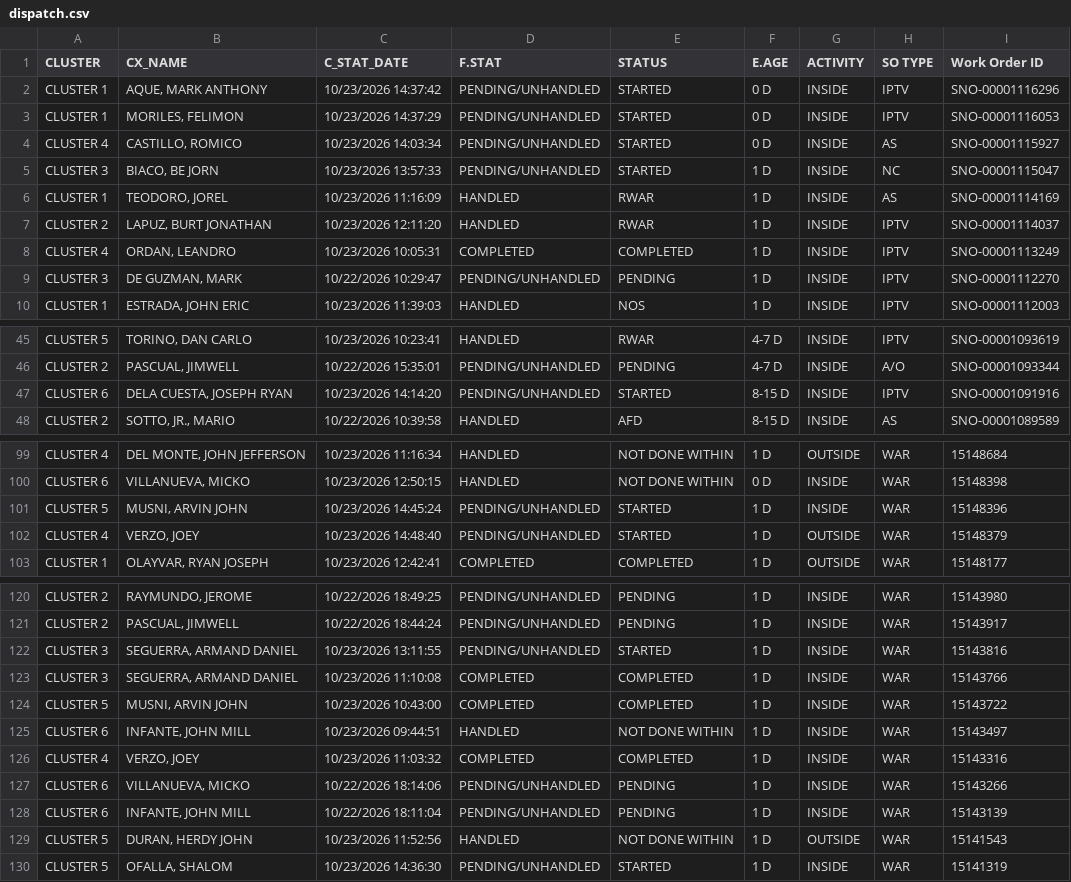
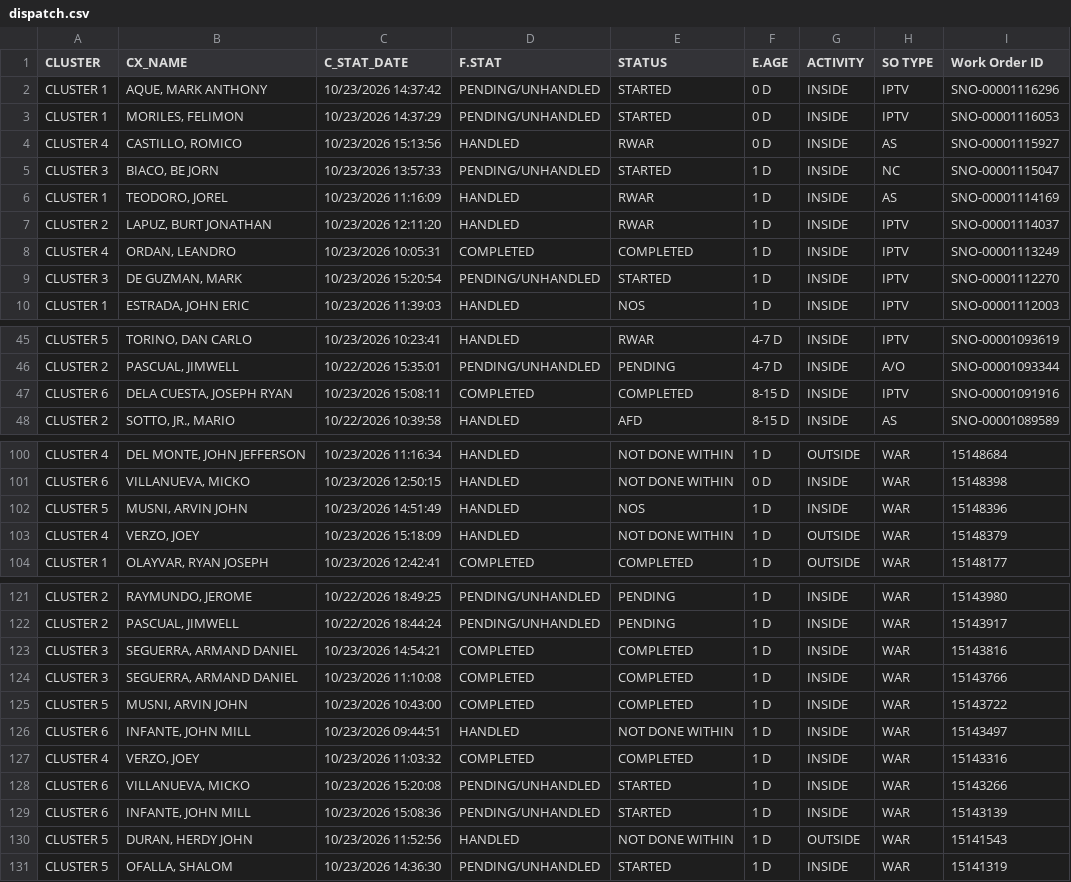
Before and after one commit to ReportsHub/CXSDA-Dispatch-Dashboard, a CSV file: data/dispatch.csv, drawn as a sheet; only a part is shown, gaps mark what is left out; the diff covers the shown part only.

```diff
--- a/data/dispatch.csv
+++ b/data/dispatch.csv
@@ -3,3 +3,3 @@ CLUSTER 1,"AQUE, MARK ANTHONY",10/23/2026 14:37:42,PENDING/UNHANDLED,STARTED,0 D
 CLUSTER 1,"MORILES, FELIMON",10/23/2026 14:37:29,PENDING/UNHANDLED,STARTED,0 D,INSIDE,IPTV,SNO-00001116053
-CLUSTER 4,"CASTILLO, ROMICO",10/23/2026 14:03:34,PENDING/UNHANDLED,STARTED,0 D,INSIDE,AS,SNO-00001115927
+CLUSTER 4,"CASTILLO, ROMICO",10/23/2026 15:13:56,HANDLED,RWAR,0 D,INSIDE,AS,SNO-00001115927
 CLUSTER 3,"BIACO, BE JORN",10/23/2026 13:57:33,PENDING/UNHANDLED,STARTED,1 D,INSIDE,NC,SNO-00001115047
@@ -8,3 +8,3 @@ CLUSTER 2,"LAPUZ, BURT JONATHAN",10/23/2026 12:11:20,HANDLED,RWAR,1 D,INSIDE,IPT
 CLUSTER 4,"ORDAN, LEANDRO",10/23/2026 10:05:31,COMPLETED,COMPLETED,1 D,INSIDE,IPTV,SNO-00001113249
-CLUSTER 3,"DE GUZMAN, MARK",10/22/2026 10:29:47,PENDING/UNHANDLED,PENDING,1 D,INSIDE,IPTV,SNO-00001112270
+CLUSTER 3,"DE GUZMAN, MARK",10/23/2026 15:20:54,PENDING/UNHANDLED,STARTED,1 D,INSIDE,IPTV,SNO-00001112270
 CLUSTER 1,"ESTRADA, JOHN ERIC",10/23/2026 11:39:03,HANDLED,NOS,1 D,INSIDE,IPTV,SNO-00001112003
@@ -46,3 +46,3 @@ CLUSTER 5,"TORINO, DAN CARLO",10/23/2026 10:23:41,HANDLED,RWAR,4-7 D,INSIDE,IPTV
 CLUSTER 2,"PASCUAL, JIMWELL",10/22/2026 15:35:01,PENDING/UNHANDLED,PENDING,4-7 D,INSIDE,A/O,SNO-00001093344
-CLUSTER 6,"DELA CUESTA, JOSEPH RYAN",10/23/2026 14:14:20,PENDING/UNHANDLED,STARTED,8-15 D,INSIDE,IPTV,SNO-00001091916
+CLUSTER 6,"DELA CUESTA, JOSEPH RYAN",10/23/2026 15:08:11,COMPLETED,COMPLETED,8-15 D,INSIDE,IPTV,SNO-00001091916
 CLUSTER 2,"SOTTO, JR., MARIO",10/22/2026 10:39:58,HANDLED,AFD,8-15 D,INSIDE,AS,SNO-00001089589
@@ -100,4 +101,4 @@ CLUSTER 4,"DEL MONTE, JOHN JEFFERSON",10/23/2026 11:16:34,HANDLED,NOT DONE WITHI
 CLUSTER 6,"VILLANUEVA, MICKO",10/23/2026 12:50:15,HANDLED,NOT DONE WITHIN,0 D,INSIDE,WAR,15148398
-CLUSTER 5,"MUSNI, ARVIN JOHN",10/23/2026 14:45:24,PENDING/UNHANDLED,STARTED,1 D,INSIDE,WAR,15148396
-CLUSTER 4,"VERZO, JOEY",10/23/2026 14:48:40,PENDING/UNHANDLED,STARTED,1 D,OUTSIDE,WAR,15148379
+CLUSTER 5,"MUSNI, ARVIN JOHN",10/23/2026 14:51:49,HANDLED,NOS,1 D,INSIDE,WAR,15148396
+CLUSTER 4,"VERZO, JOEY",10/23/2026 15:18:09,HANDLED,NOT DONE WITHIN,1 D,OUTSIDE,WAR,15148379
 CLUSTER 1,"OLAYVAR, RYAN JOSEPH",10/23/2026 12:42:41,COMPLETED,COMPLETED,1 D,OUTSIDE,WAR,15148177
@@ -121,3 +122,3 @@ CLUSTER 2,"RAYMUNDO, JEROME",10/22/2026 18:49:25,PENDING/UNHANDLED,PENDING,1 D,I
 CLUSTER 2,"PASCUAL, JIMWELL",10/22/2026 18:44:24,PENDING/UNHANDLED,PENDING,1 D,INSIDE,WAR,15143917
-CLUSTER 3,"SEGUERRA, ARMAND DANIEL",10/23/2026 13:11:55,PENDING/UNHANDLED,STARTED,1 D,INSIDE,WAR,15143816
+CLUSTER 3,"SEGUERRA, ARMAND DANIEL",10/23/2026 14:54:21,COMPLETED,COMPLETED,1 D,INSIDE,WAR,15143816
 CLUSTER 3,"SEGUERRA, ARMAND DANIEL",10/23/2026 11:10:08,COMPLETED,COMPLETED,1 D,INSIDE,WAR,15143766
@@ -126,4 +127,4 @@ CLUSTER 6,"INFANTE, JOHN MILL",10/23/2026 09:44:51,HANDLED,NOT DONE WITHIN,1 D,I
 CLUSTER 4,"VERZO, JOEY",10/23/2026 11:03:32,COMPLETED,COMPLETED,1 D,INSIDE,WAR,15143316
-CLUSTER 6,"VILLANUEVA, MICKO",10/22/2026 18:14:06,PENDING/UNHANDLED,PENDING,1 D,INSIDE,WAR,15143266
-CLUSTER 6,"INFANTE, JOHN MILL",10/22/2026 18:11:04,PENDING/UNHANDLED,PENDING,1 D,INSIDE,WAR,15143139
+CLUSTER 6,"VILLANUEVA, MICKO",10/23/2026 15:20:08,PENDING/UNHANDLED,STARTED,1 D,INSIDE,WAR,15143266
+CLUSTER 6,"INFANTE, JOHN MILL",10/23/2026 15:08:36,PENDING/UNHANDLED,STARTED,1 D,INSIDE,WAR,15143139
 CLUSTER 5,"DURAN, HERDY JOHN",10/23/2026 11:52:56,HANDLED,NOT DONE WITHIN,1 D,OUTSIDE,WAR,15141543
```
Also changed, not shown: 1 added row and 57 edited cells elsewhere in this file.
